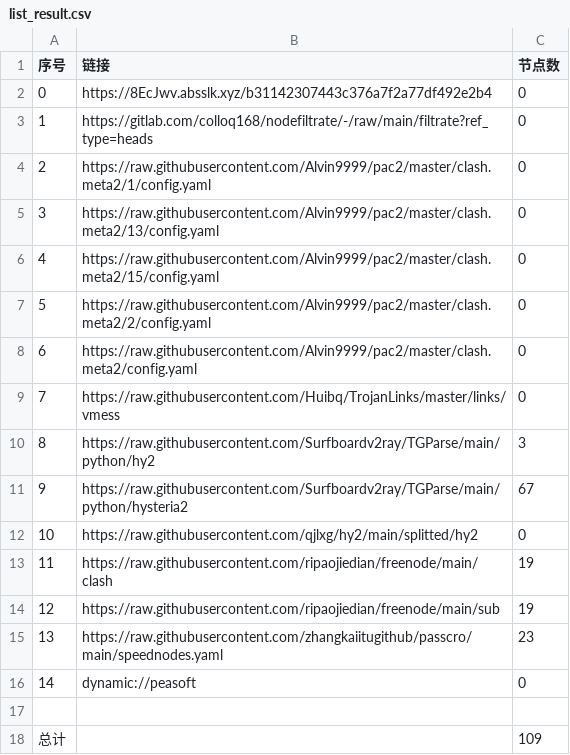
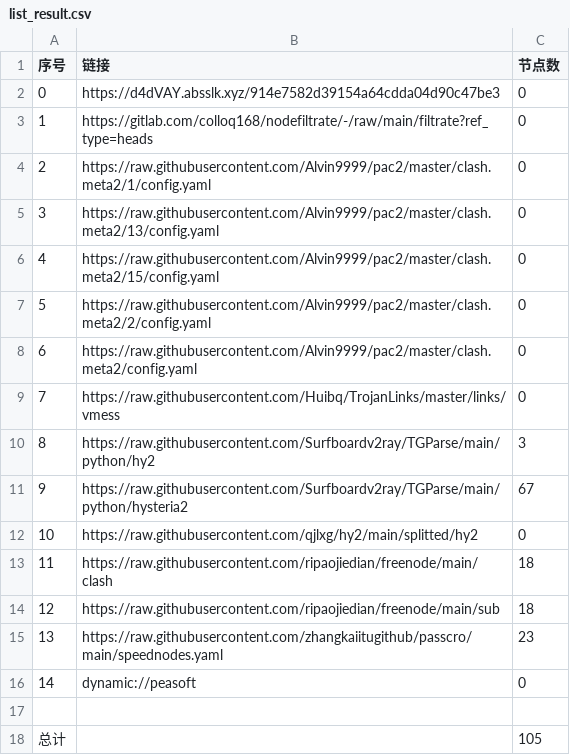
Before and after one commit to flyinghighly/NoMoreWalls, a CSV file: list_result.csv, drawn as a sheet.

```diff
--- a/list_result.csv
+++ b/list_result.csv
@@ -1,3 +1,3 @@
 序号,链接,节点数
-0,https://8EcJwv.absslk.xyz/b31142307443c376a7f2a77df492e2b4,0
+0,https://d4dVAY.absslk.xyz/914e7582d39154a64cdda04d90c47be3,0
 1,https://gitlab.com/colloq168/nodefiltrate/-/raw/main/filtrate?ref_type=heads,0
@@ -12,4 +12,4 @@
 10,https://raw.githubusercontent.com/qjlxg/hy2/main/splitted/hy2,0
-11,https://raw.githubusercontent.com/ripaojiedian/freenode/main/clash,19
-12,https://raw.githubusercontent.com/ripaojiedian/freenode/main/sub,19
+11,https://raw.githubusercontent.com/ripaojiedian/freenode/main/clash,18
+12,https://raw.githubusercontent.com/ripaojiedian/freenode/main/sub,18
 13,https://raw.githubusercontent.com/zhangkaiitugithub/passcro/main/speednodes.yaml,23
@@ -17,2 +17,2 @@
 
-总计,,109
+总计,,105
```
Also changed, not shown: 14 other files.
